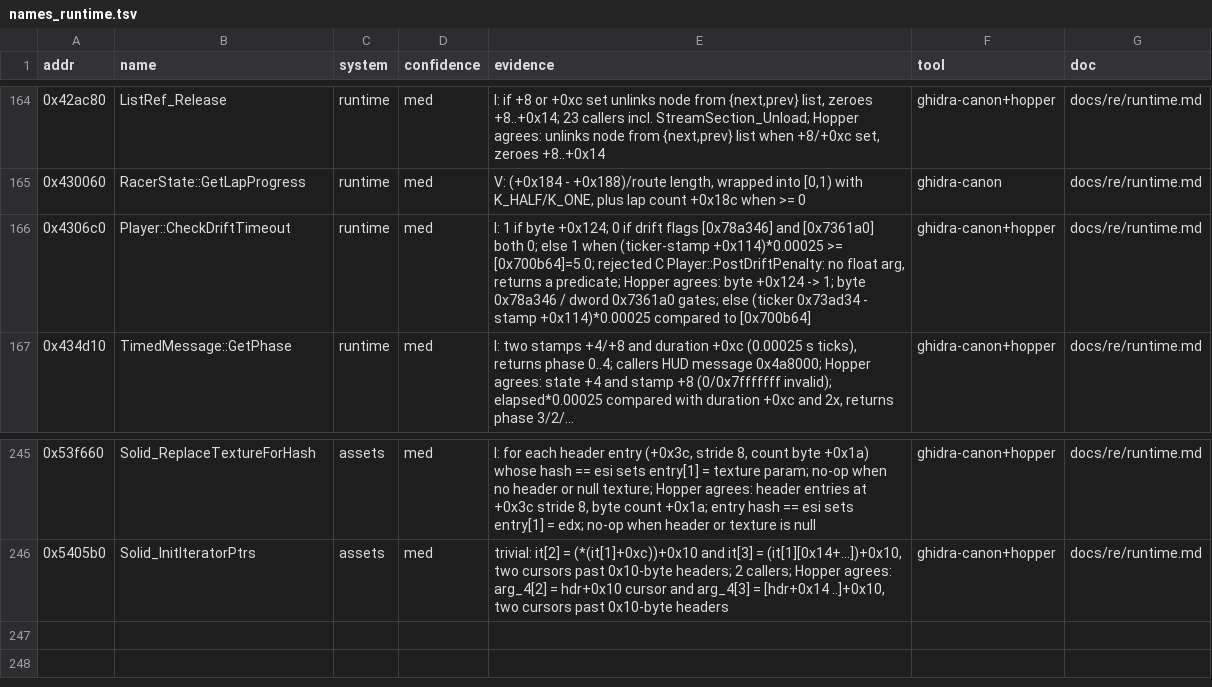
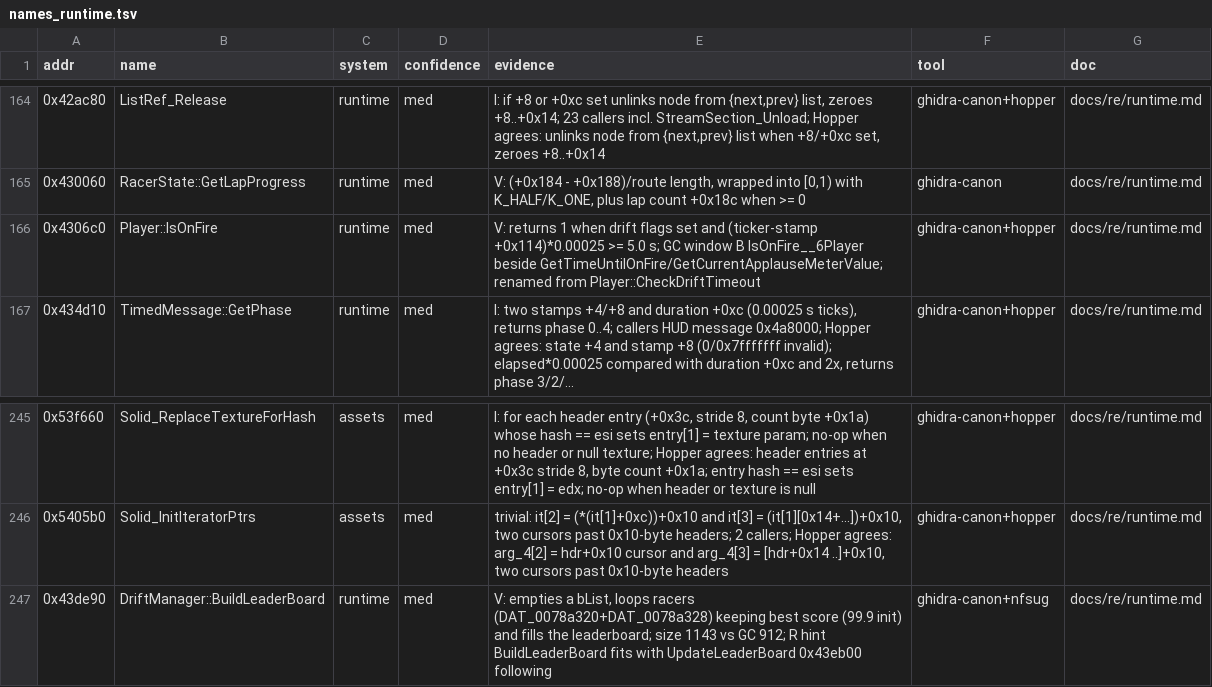
Before and after one commit to Caliko06/RE-NFSU, a TSV file: census/names_runtime.tsv, drawn as a sheet; only a part is shown, gaps mark what is left out.

```diff
--- a/census/names_runtime.tsv
+++ b/census/names_runtime.tsv
@@ -165,3 +165,3 @@ addr	name	system	confidence	evidence	tool	doc
 0x430060	RacerState::GetLapProgress	runtime	med	V: (+0x184 - +0x188)/route length, wrapped into [0,1) with K_HALF/K_ONE, plus lap count +0x18c when >= 0	ghidra-canon	docs/re/runtime.md
-0x4306c0	Player::CheckDriftTimeout	runtime	med	I: 1 if byte +0x124; 0 if drift flags [0x78a346] and [0x7361a0] both 0; else 1 when (ticker-stamp +0x114)*0.00025 >= [0x700b64]=5.0; rejected C Player::PostDriftPenalty: no float arg, returns a predicate; Hopper agrees: byte +0x124 -> 1; byte 0x78a346 / dword 0x7361a0 gates; else (ticker 0x73ad34 - stamp +0x114)*0.00025 compared to [0x700b64]	ghidra-canon+hopper	docs/re/runtime.md
+0x4306c0	Player::IsOnFire	runtime	med	V: returns 1 when drift flags set and (ticker-stamp +0x114)*0.00025 >= 5.0 s; GC window B IsOnFire__6Player beside GetTimeUntilOnFire/GetCurrentApplauseMeterValue; renamed from Player::CheckDriftTimeout	ghidra-canon+hopper	docs/re/runtime.md
 0x434d10	TimedMessage::GetPhase	runtime	med	I: two stamps +4/+8 and duration +0xc (0.00025 s ticks), returns phase 0..4; callers HUD message 0x4a8000; Hopper agrees: state +4 and stamp +8 (0/0x7fffffff invalid); elapsed*0.00025 compared with duration +0xc and 2x, returns phase 3/2/...	ghidra-canon+hopper	docs/re/runtime.md
@@ -246 +246,2 @@ addr	name	system	confidence	evidence	tool	doc
 0x5405b0	Solid_InitIteratorPtrs	assets	med	trivial: it[2] = (*(it[1]+0xc))+0x10 and it[3] = (it[1][0x14+...])+0x10, two cursors past 0x10-byte headers; 2 callers; Hopper agrees: arg_4[2] = hdr+0x10 cursor and arg_4[3] = [hdr+0x14 ..]+0x10, two cursors past 0x10-byte headers	ghidra-canon+hopper	docs/re/runtime.md
+0x43de90	DriftManager::BuildLeaderBoard	runtime	med	V: empties a bList, loops racers (DAT_0078a320+DAT_0078a328) keeping best score (99.9 init) and fills the leaderboard; size 1143 vs GC 912; R hint BuildLeaderBoard fits with UpdateLeaderBoard 0x43eb00 following	ghidra-canon+nfsug	docs/re/runtime.md
```
Also changed, not shown: census/names.tsv, census/names_render.tsv, 26 other files.
